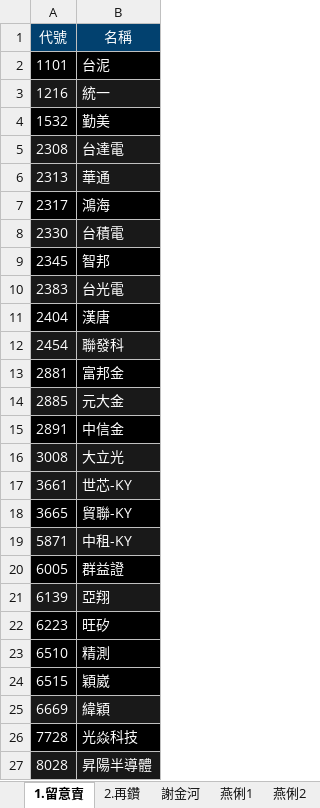
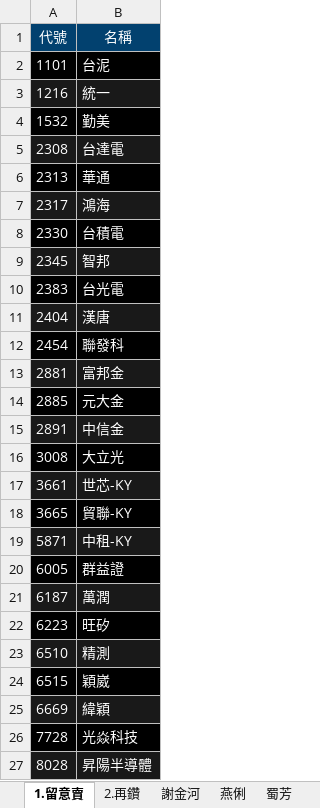
Before and after one commit to ONicole0101/Gold, an Excel workbook: Allcsv/GoldSheet.xlsx, sheet 1.留意賣, drawn as a sheet; values as stored, in another font and other column widths than the file's, no borders; charts and pictures not drawn; removed rows and columns are numbered as before the commit, all else as after; the diff names each change by its address in the sheet, - before the commit and + after, or states it on an @@ line.

```diff
--- a/Allcsv/GoldSheet.xlsx (sheet 1.留意賣)
+++ b/Allcsv/GoldSheet.xlsx (sheet 1.留意賣)
-sheet tab: 燕俐1
+sheet tab: 燕俐
-sheet tab: 燕俐2
-A6:B6 fill: #191919
+A6:B6 fill: #000000
-A7:B7 fill: #000000
+A7:B7 fill: #191919
-A8:B8 fill: #191919
+A8:B8 fill: #000000
-A9:B9 fill: #000000
+A9:B9 fill: #191919
-A10:B10 fill: #191919
+A10:B10 fill: #000000
-A11:B11 fill: #000000
+A11:B11 fill: #191919
-A12:B12 fill: #191919
+A12:B12 fill: #000000
-A13:B13 fill: #000000
+A13:B13 fill: #191919
-A14:B14 fill: #191919
+A14:B14 fill: #000000
-A15:B15 fill: #000000
+A15:B15 fill: #191919
-A16:B16 fill: #191919
+A16:B16 fill: #000000
-row 21: 6139 | 亞翔
+row 21: 6187 | 萬潤
-A23:B23 fill: #000000
+A23:B23 fill: #191919
```
Also changed, not shown: sheet 燕俐, sheet 低軌衛星, sheet 蔡明翰, sheet CCL ASIC, sheet 謝金河, sheet 蜀芳, 1 more sheet, charts or pictures.
